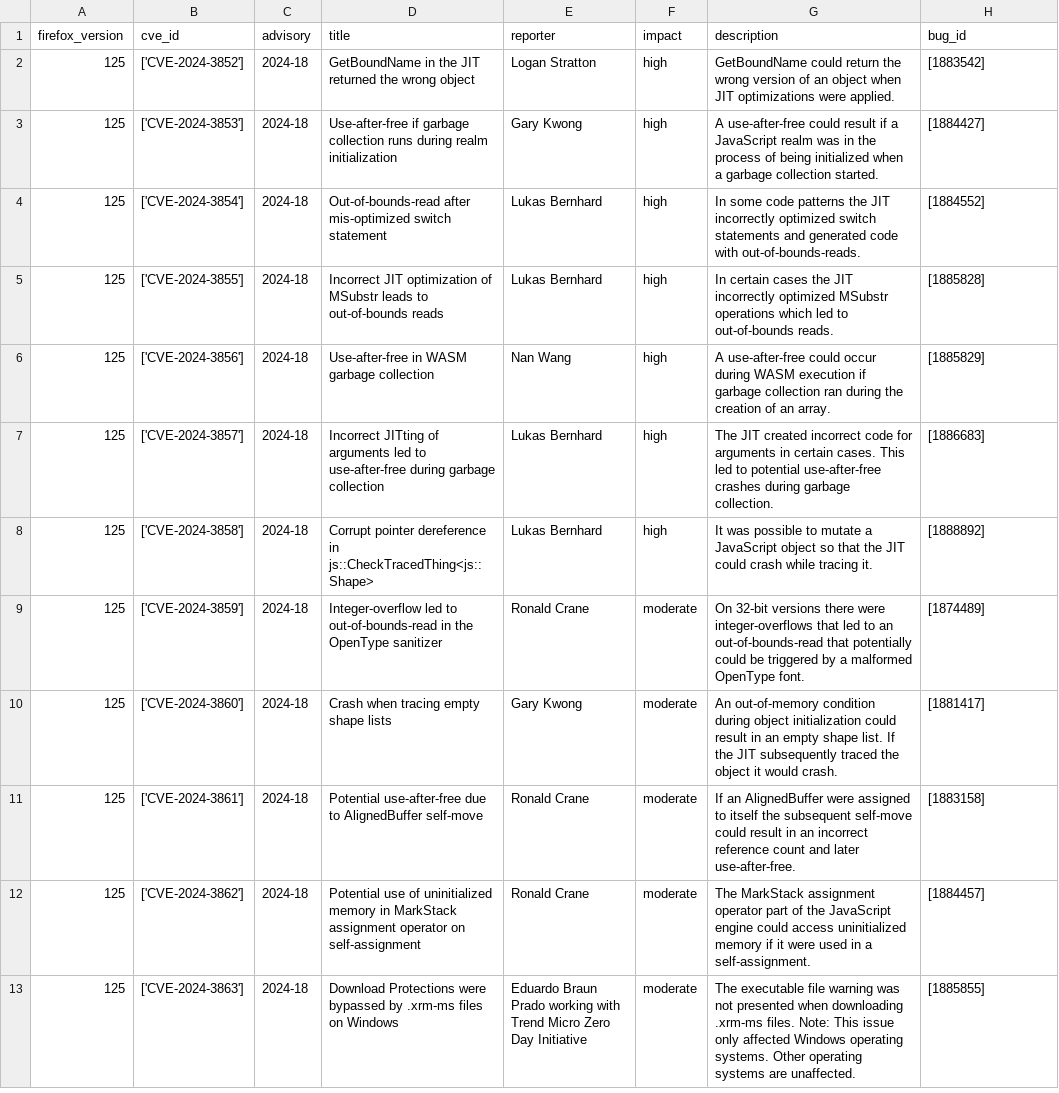
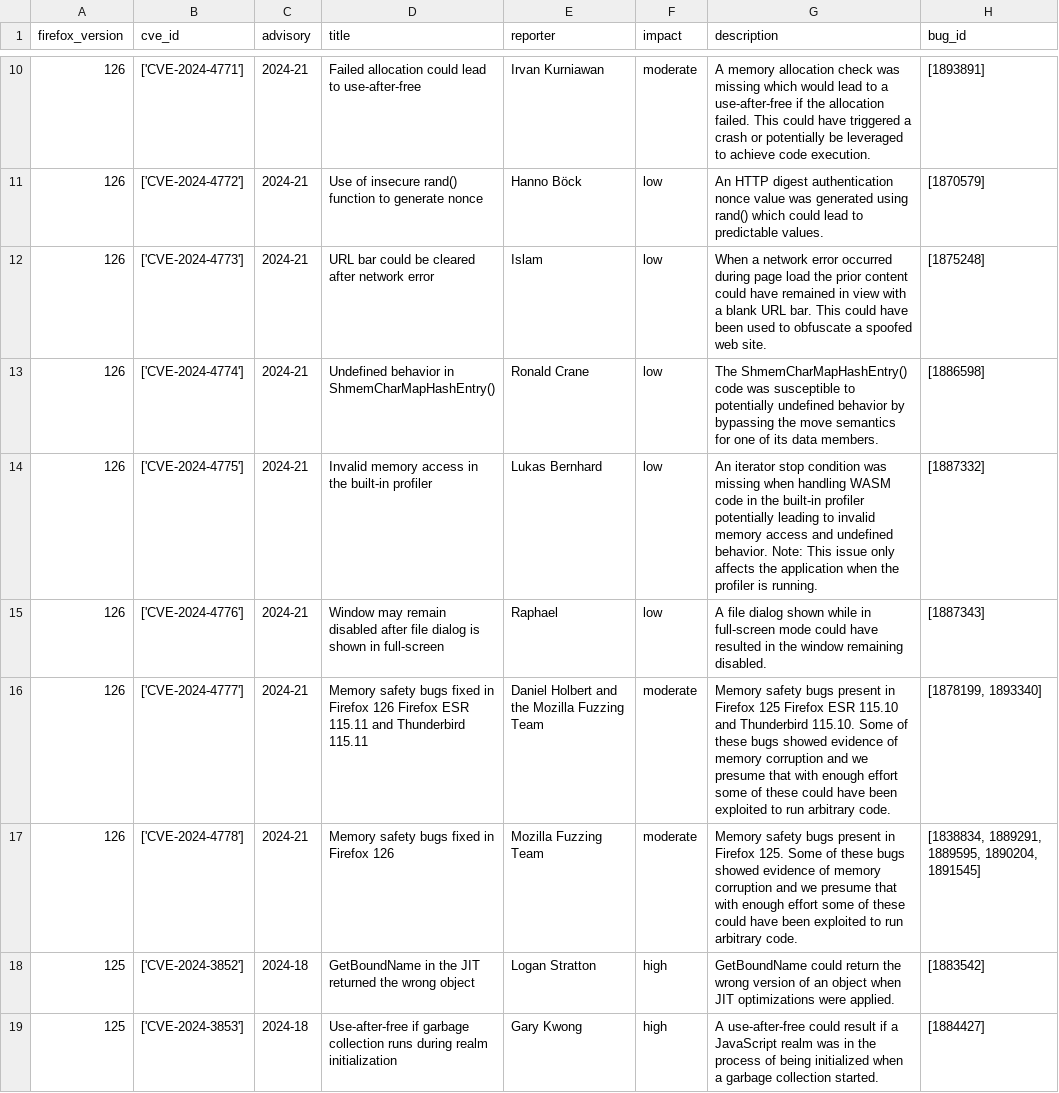
Before and after one commit to krn65/mpvd, a CSV file: product_data/firefox.csv, drawn as a sheet; only a part is shown, gaps mark what is left out; the shorter side is filled out with more unchanged rows; the diff covers the shown part only.

Commit message:
Add and update vulnerability data for Mozilla products
- Update CVE data (/cve_data)
- Update Bug ID data (/product_bug_ids)
- Add and update Mozilla product data related to new security advisory pages for vulnerabilities (/product_data)
- Update date in README.md

```diff
--- a/product_data/firefox.csv
+++ b/product_data/firefox.csv
@@ -2 +10,9 @@ firefox_version,cve_id,advisory,title,reporter,impact,description,bug_id
+126,['CVE-2024-4771'],2024-21,Failed allocation could lead to use-after-free,Irvan Kurniawan,moderate,A memory allocation check was missing which would lead to a use-after-free if the allocation failed. This could have triggered a crash or potentially be leveraged to achieve code execution.,[1893891]
+126,['CVE-2024-4772'],2024-21,Use of insecure rand() function to generate nonce,Hanno Böck,low,An HTTP digest authentication nonce value was generated using rand() which could lead to predictable values.,[1870579]
+126,['CVE-2024-4773'],2024-21,URL bar could be cleared after network error,Islam,low,When a network error occurred during page load the prior content could have remained in view with a blank URL bar. This could have been used to obfuscate a spoofed web site.,[1875248]
+126,['CVE-2024-4774'],2024-21,Undefined behavior in ShmemCharMapHashEntry(),Ronald Crane,low,The ShmemCharMapHashEntry() code was susceptible to potentially undefined behavior by bypassing the move semantics for one of its data members.,[1886598]
+126,['CVE-2024-4775'],2024-21,Invalid memory access in the built-in profiler,Lukas Bernhard,low,An iterator stop condition was missing when handling WASM code in the built-in profiler potentially leading to invalid memory access and undefined behavior. Note: This issue only affects the application when the profiler is running.,[1887332]
+126,['CVE-2024-4776'],2024-21,Window may remain disabled after file dialog is shown in full-screen,Raphael,low,A file dialog shown while in full-screen mode could have resulted in the window remaining disabled.,[1887343]
+126,['CVE-2024-4777'],2024-21,Memory safety bugs fixed in Firefox 126 Firefox ESR 115.11 and Thunderbird 115.11,Daniel Holbert and the Mozilla Fuzzing Team,moderate,Memory safety bugs present in Firefox 125 Firefox ESR 115.10 and Thunderbird 115.10. Some of these bugs showed evidence of memory corruption and we presume that with enough effort some of these could have been exploited to run arbitrary code.,"[1878199, 1893340]"
+126,['CVE-2024-4778'],2024-21,Memory safety bugs fixed in Firefox 126,Mozilla Fuzzing Team,moderate,Memory safety bugs present in Firefox 125. Some of these bugs showed evidence of memory corruption and we presume that with enough effort some of these could have been exploited to run arbitrary code.,"[1838834, 1889291, 1889595, 1890204, 1891545]"
 125,['CVE-2024-3852'],2024-18,GetBoundName in the JIT returned the wrong object,Logan Stratton,high,GetBoundName could return the wrong version of an object when JIT optimizations were applied.,[1883542]
```
Also changed, not shown: 8 added rows elsewhere in this file, cve_data/cve_data.csv, product_data/firefoxesr.csv, 9 other files.
